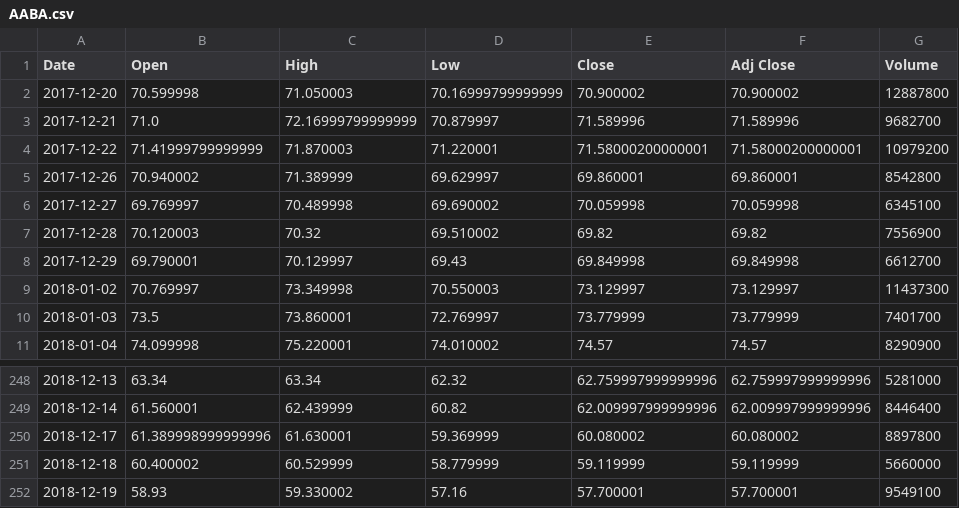
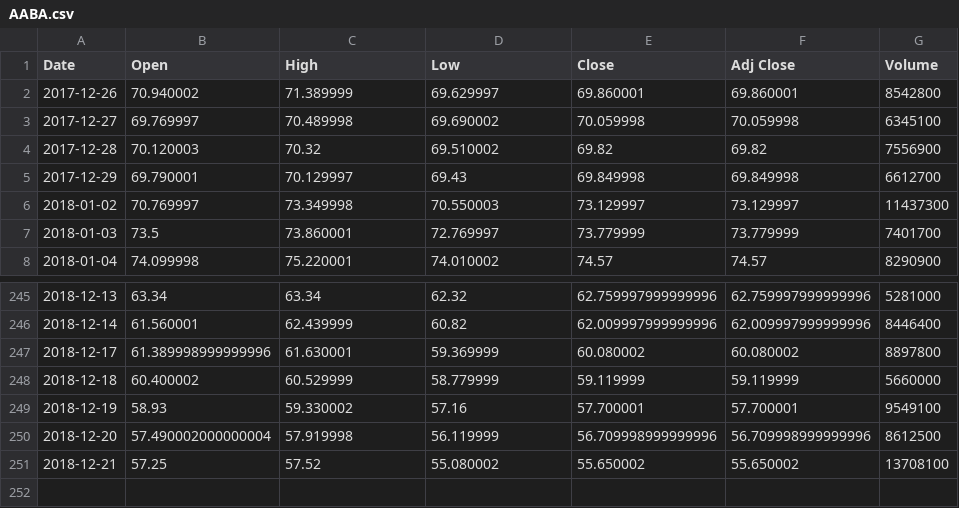
Before and after one commit to kairosart/factors, a CSV file: data/AABA.csv, drawn as a sheet; only a part is shown, gaps mark what is left out; removed rows and columns are numbered as before the commit, all else as after; the diff names each change by its address in the sheet, - before the commit and + after, or states it on an @@ line.

```diff
--- a/data/AABA.csv
+++ b/data/AABA.csv
-row 2: 2017-12-20 | 70.599998 | 71.050003 | 70.16999799999999 | 70.900002 | 70.900002 | 12887800
-row 3: 2017-12-21 | 71.0 | 72.16999799999999 | 70.879997 | 71.589996 | 71.589996 | 9682700
-row 4: 2017-12-22 | 71.41999799999999 | 71.870003 | 71.220001 | 71.58000200000001 | 71.58000200000001 | 10979200
+row 250: 2018-12-20 | 57.490002000000004 | 57.919998 | 56.119999 | 56.709998999999996 | 56.709998999999996 | 8612500
+row 251: 2018-12-21 | 57.25 | 57.52 | 55.080002 | 55.650002 | 55.650002 | 13708100
```
Also changed, not shown: 1 other file.
